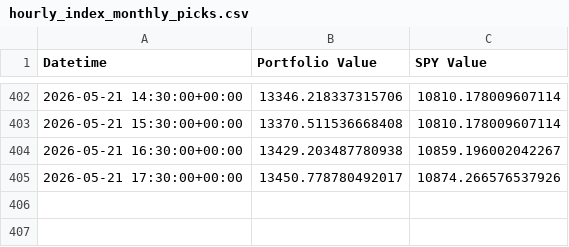
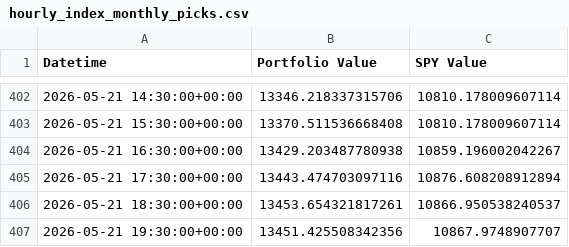
Before and after one commit to g-prakash/sp500_screener, a CSV file: hourly_index_monthly_picks.csv, drawn as a sheet; only a part is shown, gaps mark what is left out.

```diff
--- a/hourly_index_monthly_picks.csv
+++ b/hourly_index_monthly_picks.csv
@@ -404,2 +404,4 @@ Datetime,Portfolio Value,SPY Value
 2026-05-21 16:30:00+00:00,13429.203487780938,10859.196002042267
-2026-05-21 17:30:00+00:00,13450.778780492017,10874.266576537926
+2026-05-21 17:30:00+00:00,13443.474703097116,10876.608208912894
+2026-05-21 18:30:00+00:00,13453.654321817261,10866.950538240537
+2026-05-21 19:30:00+00:00,13451.425508342356,10867.9748907707
```
Also changed, not shown: 2 other files.
